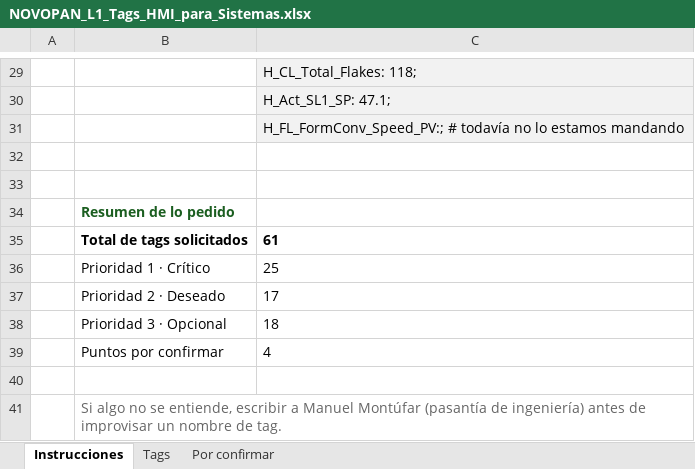
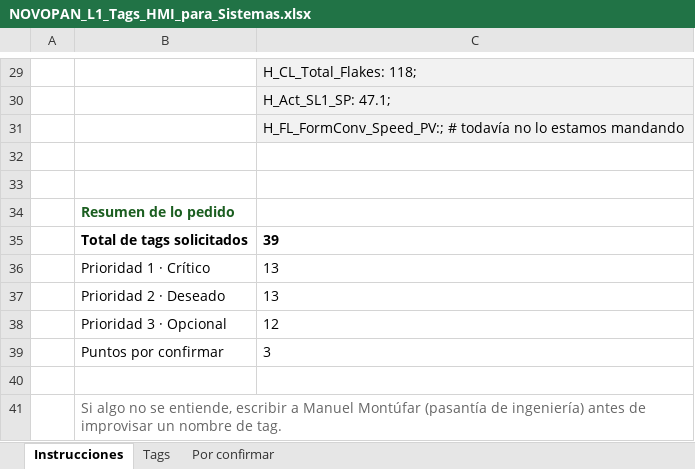
Before and after one commit to manuelmmontufarm-dev/NOVOPAN, an Excel workbook: parte-2-aglomerados/deck/simulador-final/NOVOPAN_L1_Tags_HMI_para_Sistemas.xlsx, sheet Instrucciones, drawn as a sheet; only a part is shown, gaps mark what is left out; values as stored, in another font and other column widths than the file's, no borders; the diff names each change by its address in the sheet, - before the commit and + after, or states it on an @@ line.

```diff
--- a/parte-2-aglomerados/deck/simulador-final/NOVOPAN_L1_Tags_HMI_para_Sistemas.xlsx (sheet Instrucciones)
+++ b/parte-2-aglomerados/deck/simulador-final/NOVOPAN_L1_Tags_HMI_para_Sistemas.xlsx (sheet Instrucciones)
-C35: 61
+C35: 39
-C36: 25
+C36: 13
-C37: 17
+C37: 13
-C38: 18
+C38: 12
-C39: 4
+C39: 3
```
Also changed, not shown: sheet Tags, sheet Por confirmar, 1 other file.
